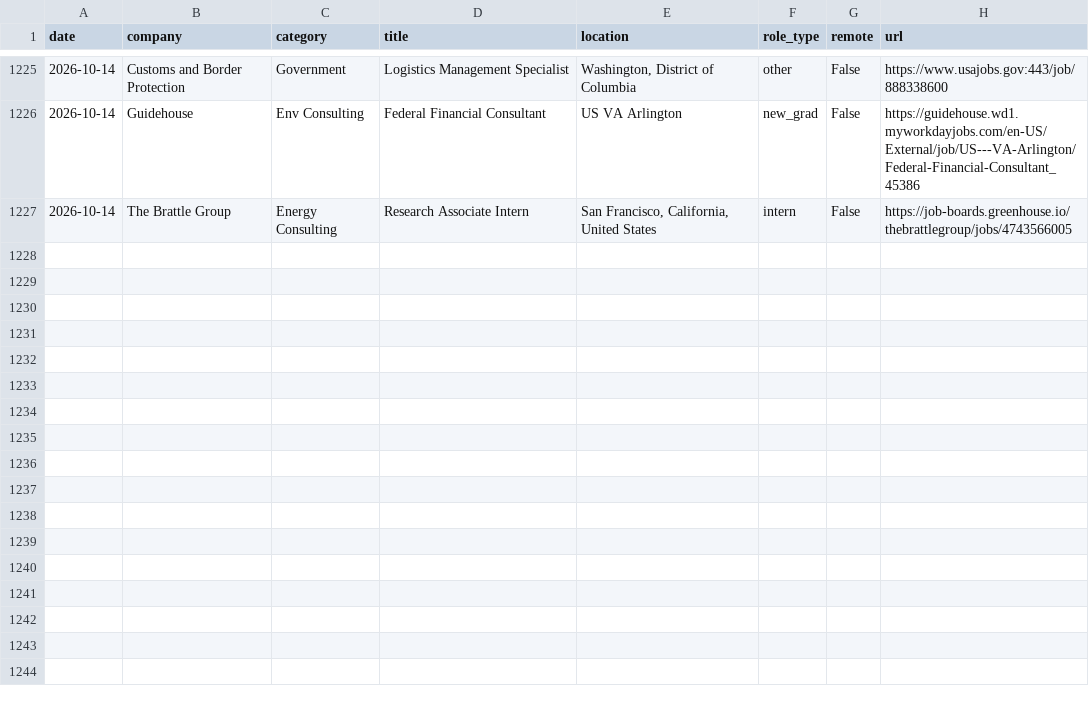
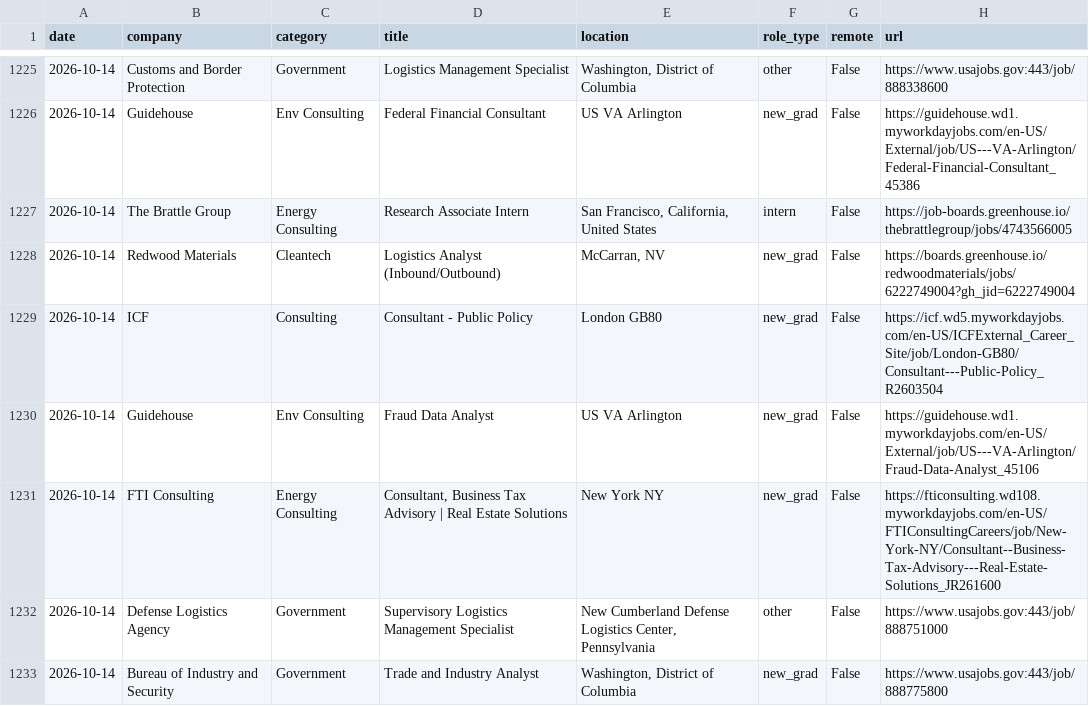
Before and after one commit to calvincj/job-tracker, a CSV file: data/new_jobs.csv, drawn as a sheet; only a part is shown, gaps mark what is left out; the diff names each change by its address in the sheet, - before the commit and + after, or states it on an @@ line.

```diff
--- a/data/new_jobs.csv
+++ b/data/new_jobs.csv
+row 1228: 2026-10-14 | Redwood Materials | Cleantech | Logistics Analyst (Inbound/Outbound) | McCarran, NV | new_grad | False | https://boards.greenhouse.io/redwoodmaterials/jobs/6222749004?gh_jid=6222749004
+row 1229: 2026-10-14 | ICF | Consulting | Consultant - Public Policy | London GB80 | new_grad | False | https://icf.wd5.myworkdayjobs.com/en-US/ICFExternal_Career_Site/job/London-GB80/Consultant---Public-Policy_R2603504
+row 1230: 2026-10-14 | Guidehouse | Env Consulting | Fraud Data Analyst | US VA Arlington | new_grad | False | https://guidehouse.wd1.myworkdayjobs.com/en-US/External/job/US---VA-Arlington/Fraud-Data-Analyst_45106
+row 1231: 2026-10-14 | FTI Consulting | Energy Consulting | Consultant, Business Tax Advisory | Real Estate Solutions | New York NY | new_grad | False | https://fticonsulting.wd108.myworkdayjobs.com/en-US/FTIConsultingCareers/job/New-York-NY/Consultant--Business-Tax-Advisory---Real-Estate-Solutions_JR261600
+row 1232: 2026-10-14 | Defense Logistics Agency | Government | Supervisory Logistics Management Specialist | New Cumberland Defense Logistics Center, Pennsylvania | other | False | https://www.usajobs.gov:443/job/888751000
+row 1233: 2026-10-14 | Bureau of Industry and Security | Government | Trade and Industry Analyst | Washington, District of Columbia | new_grad | False | https://www.usajobs.gov:443/job/888775800
```
Also changed, not shown: 3 other files.
